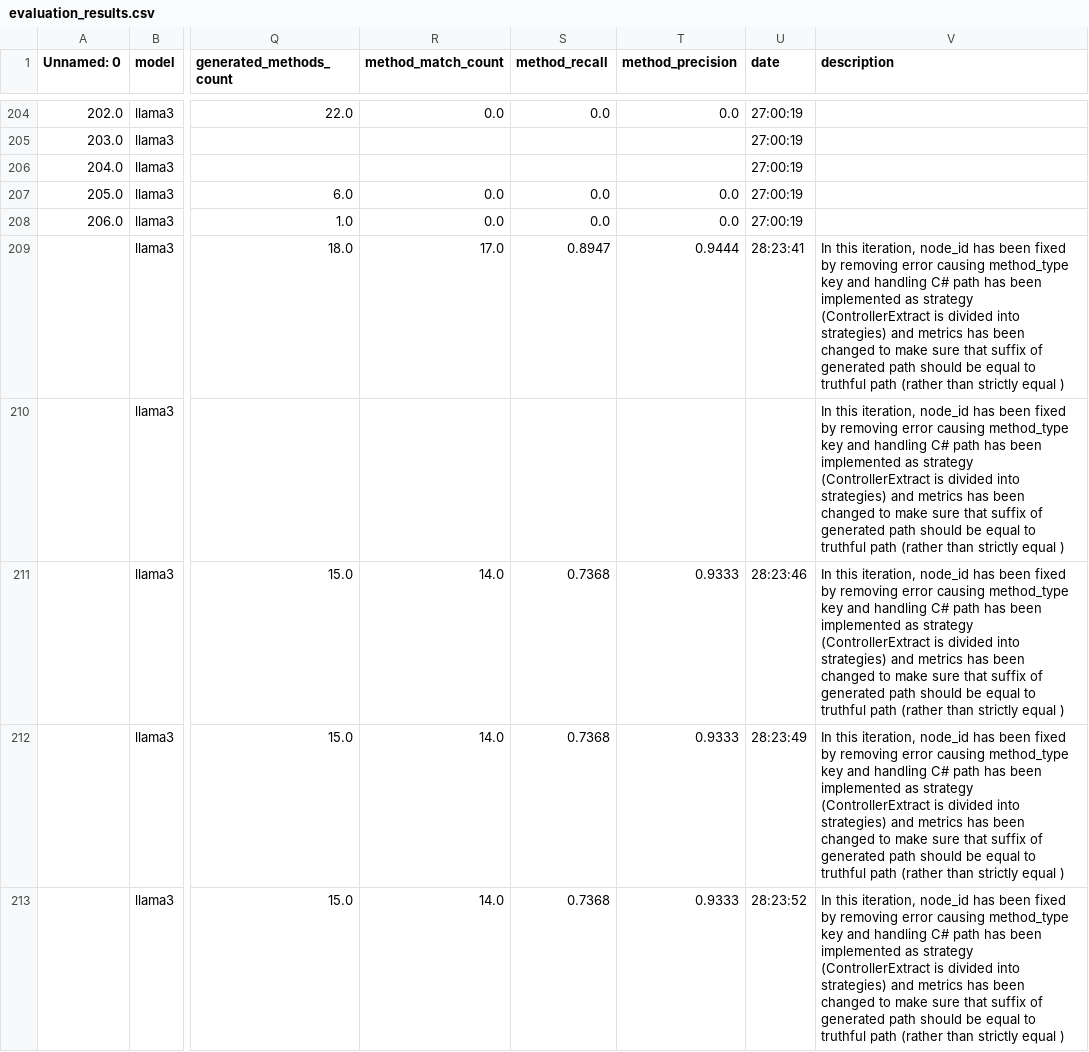
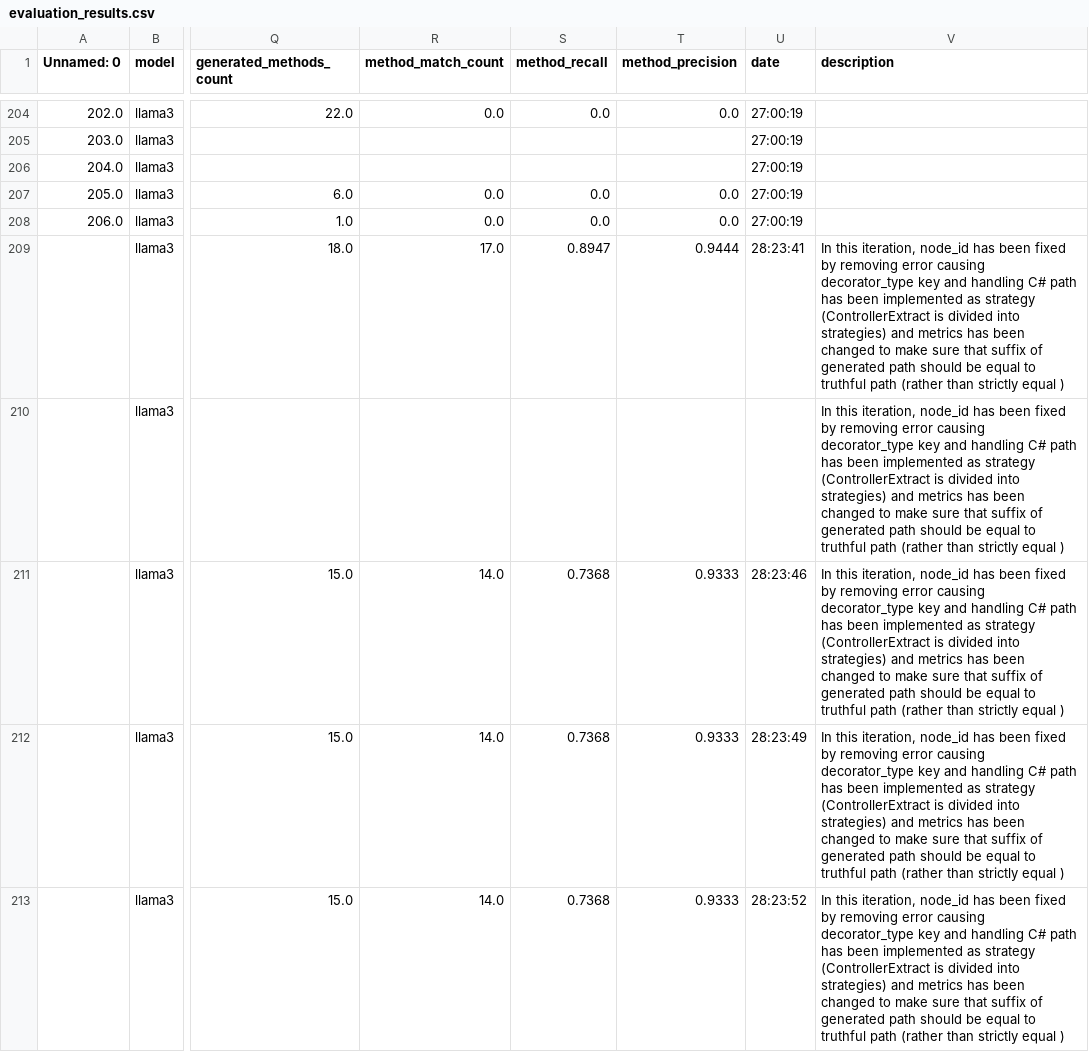
Before and after one commit to DocGen-io/DocGen-RAG, a CSV file: evaluation/data/evaluation_results.csv, drawn as a sheet; only a part is shown, gaps mark what is left out; the diff covers the shown part only; the diff names each change by its address in the sheet, - before the commit and + after, or states it on an @@ line.

Commit message:
Replace method_type=> deocrator_type & method_path => decorator_path in the whole repo to match tree-sitter queries output

```diff
--- a/evaluation/data/evaluation_results.csv
+++ b/evaluation/data/evaluation_results.csv
-V209:V213 (description): …error causing method_type key and…
+V209:V213 (description): …error causing decorator_type key and…
```
Also changed, not shown: 5 edited cells elsewhere in this file, 9 other files.
